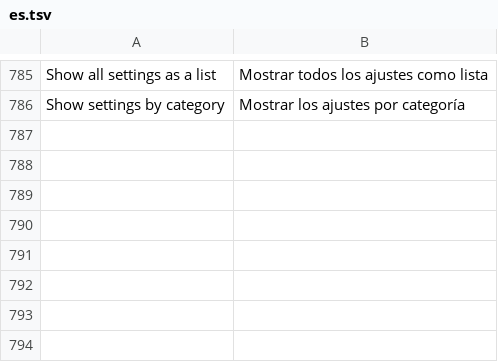
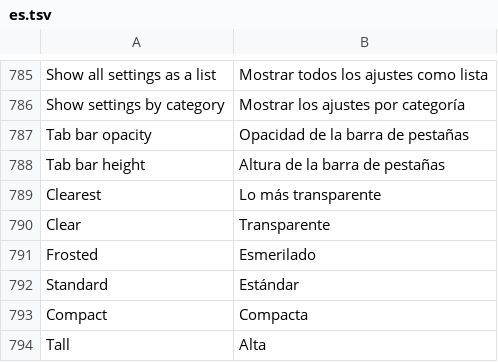
Before and after one commit to SysAdminDoc/HushGram, a TSV file: extensions/shared/library/src/main/l10n/es.tsv, drawn as a sheet; only a part is shown, gaps mark what is left out.

Commit message:
feat(glass): opacity and height lists for the glass tab bar
Two lists under Tab bar, Tab bar opacity (Clearest, Clear, Standard,
Frosted) and Tab bar height (Compact, Standard, Tall). Both are enum
settings with the same row, summary, backup and translation pattern as
Haptic style, and both default to Standard, which is today's look.

Opacity scales the alpha of the tint over the blur (or over the bar
colour without blur), clamped to the alpha byte. A compact pill is drawn
in from the top and bottom of the same bar, never below 40dp, so the tabs
keep their whole tap area. A tall bar is 8dp taller than Instagram's and
never past 72dp; the existing margin handling keeps screens above it.

Refs #65

```diff
--- a/extensions/shared/library/src/main/l10n/es.tsv
+++ b/extensions/shared/library/src/main/l10n/es.tsv
@@ -786 +786,9 @@ Show all settings as a list	Mostrar todos los ajustes como lista
 Show settings by category	Mostrar los ajustes por categoría
+Tab bar opacity	Opacidad de la barra de pestañas
+Tab bar height	Altura de la barra de pestañas
+Clearest	Lo más transparente
+Clear	Transparente
+Frosted	Esmerilado
+Standard	Estándar
+Compact	Compacta
+Tall	Alta
```
Also changed, not shown: extensions/shared/library/src/main/l10n/de.tsv, extensions/shared/library/src/main/l10n/in.tsv, 14 other files.
